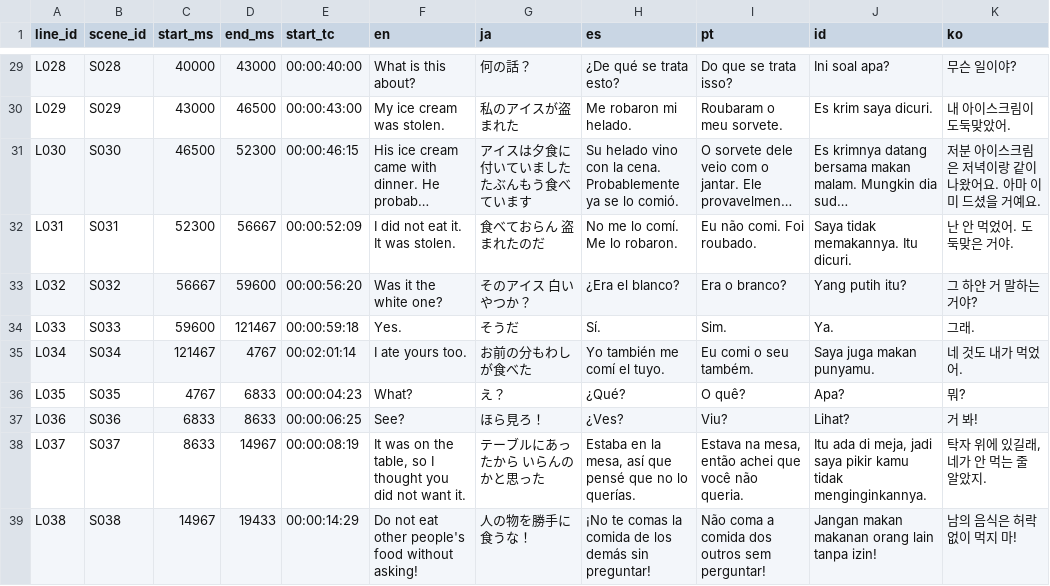
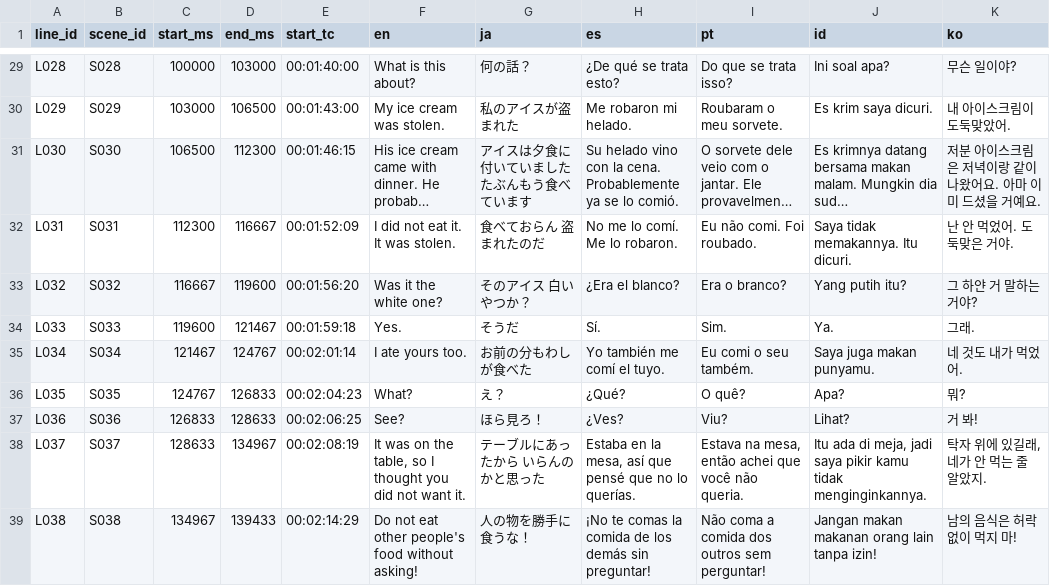
Before and after one commit to Growly-app/Growly-app.github.io, a CSV file: stories/ECA-001/dialogue.csv, drawn as a sheet; only a part is shown, gaps mark what is left out; long unchanged cells end in …; the diff covers the shown part only; the diff names each change by its address in the sheet, - before the commit and + after, or states it on an @@ line.

```diff
--- a/stories/ECA-001/dialogue.csv
+++ b/stories/ECA-001/dialogue.csv
-C29 (start_ms): 40000
+C29 (start_ms): 100000
-D29 (end_ms): 43000
+D29 (end_ms): 103000
-E29 (start_tc): 00:00:40:00
+E29 (start_tc): 00:01:40:00
-C30 (start_ms): 43000
+C30 (start_ms): 103000
-D30 (end_ms): 46500
+D30 (end_ms): 106500
-E30 (start_tc): 00:00:43:00
+E30 (start_tc): 00:01:43:00
-C31 (start_ms): 46500
+C31 (start_ms): 106500
-D31 (end_ms): 52300
+D31 (end_ms): 112300
-E31 (start_tc): 00:00:46:15
+E31 (start_tc): 00:01:46:15
-C32 (start_ms): 52300
+C32 (start_ms): 112300
-D32 (end_ms): 56667
+D32 (end_ms): 116667
-E32 (start_tc): 00:00:52:09
+E32 (start_tc): 00:01:52:09
-C33 (start_ms): 56667
+C33 (start_ms): 116667
-D33 (end_ms): 59600
+D33 (end_ms): 119600
-E33 (start_tc): 00:00:56:20
+E33 (start_tc): 00:01:56:20
-C34 (start_ms): 59600
+C34 (start_ms): 119600
-E34 (start_tc): 00:00:59:18
+E34 (start_tc): 00:01:59:18
-D35 (end_ms): 4767
+D35 (end_ms): 124767
-C36 (start_ms): 4767
+C36 (start_ms): 124767
-D36 (end_ms): 6833
+D36 (end_ms): 126833
-E36 (start_tc): 00:00:04:23
+E36 (start_tc): 00:02:04:23
-C37 (start_ms): 6833
+C37 (start_ms): 126833
-D37 (end_ms): 8633
+D37 (end_ms): 128633
-E37 (start_tc): 00:00:06:25
+E37 (start_tc): 00:02:06:25
-C38 (start_ms): 8633
+C38 (start_ms): 128633
-D38 (end_ms): 14967
+D38 (end_ms): 134967
-E38 (start_tc): 00:00:08:19
+E38 (start_tc): 00:02:08:19
-C39 (start_ms): 14967
+C39 (start_ms): 134967
-D39 (end_ms): 19433
+D39 (end_ms): 139433
-E39 (start_tc): 00:00:14:29
+E39 (start_tc): 00:02:14:29
```
Also changed, not shown: 55 edited cells elsewhere in this file.
